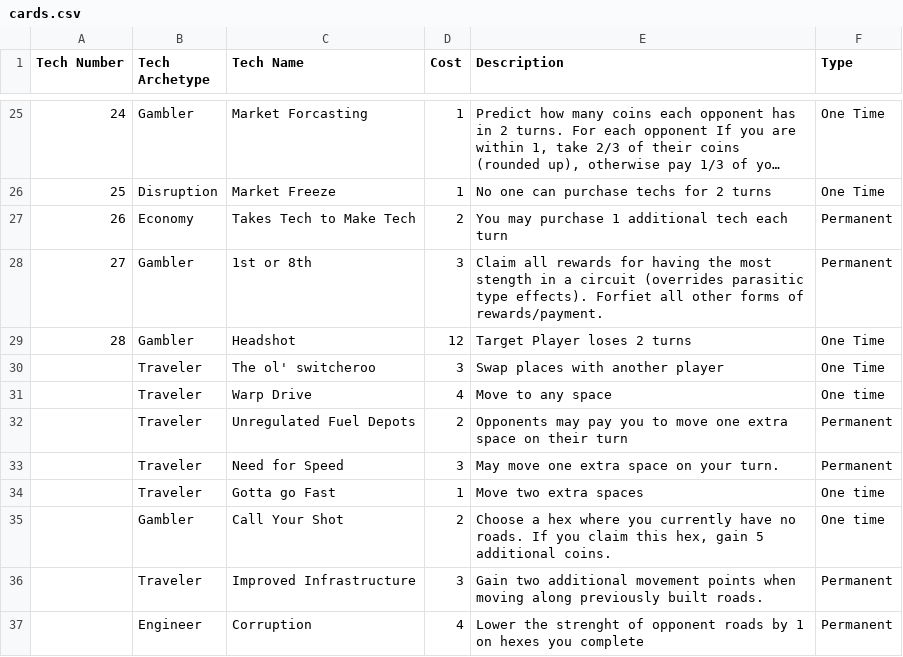
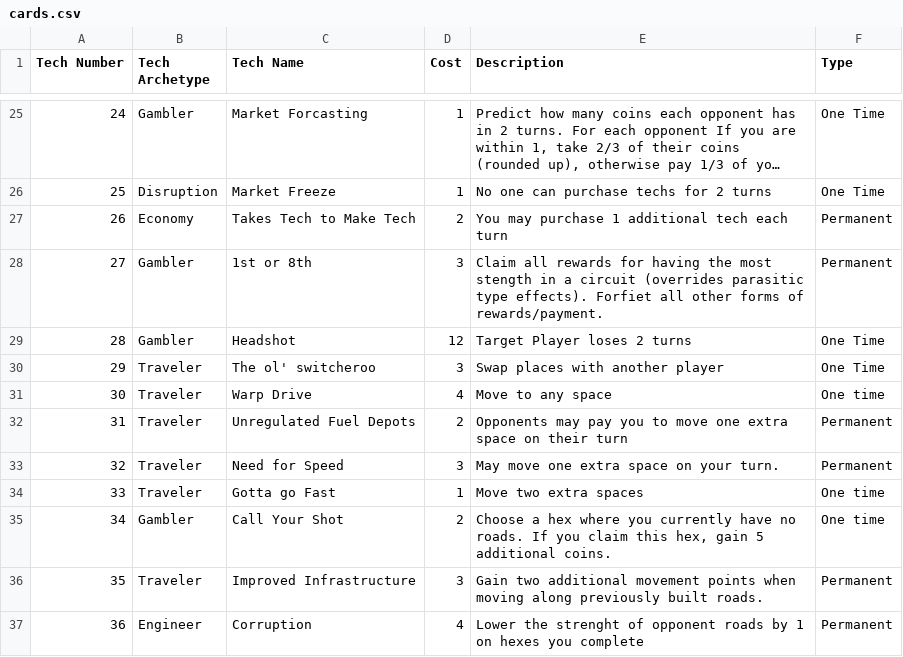
Before and after one commit to jwerderits/TTS_Deckbuilder, a CSV file: cards.csv, drawn as a sheet; only a part is shown, gaps mark what is left out; long unchanged cells end in …; the diff names each change by its address in the sheet, - before the commit and + after, or states it on an @@ line.

```diff
--- a/cards.csv
+++ b/cards.csv
-A30 (Tech Number): (empty)
+A30 (Tech Number): 29
-A31 (Tech Number): (empty)
+A31 (Tech Number): 30
-A32 (Tech Number): (empty)
+A32 (Tech Number): 31
-A33 (Tech Number): (empty)
+A33 (Tech Number): 32
-A34 (Tech Number): (empty)
+A34 (Tech Number): 33
-A35 (Tech Number): (empty)
+A35 (Tech Number): 34
-A36 (Tech Number): (empty)
+A36 (Tech Number): 35
-A37 (Tech Number): (empty)
+A37 (Tech Number): 36
```
Also changed, not shown: 37 other files.
